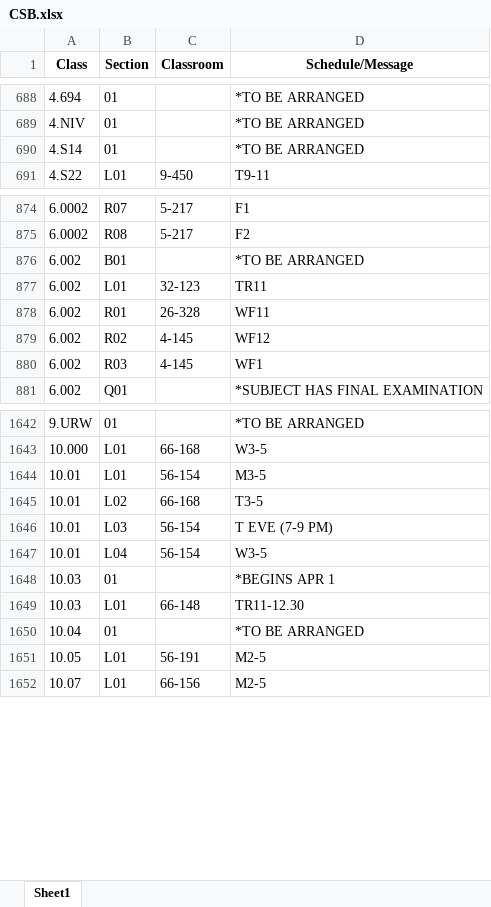
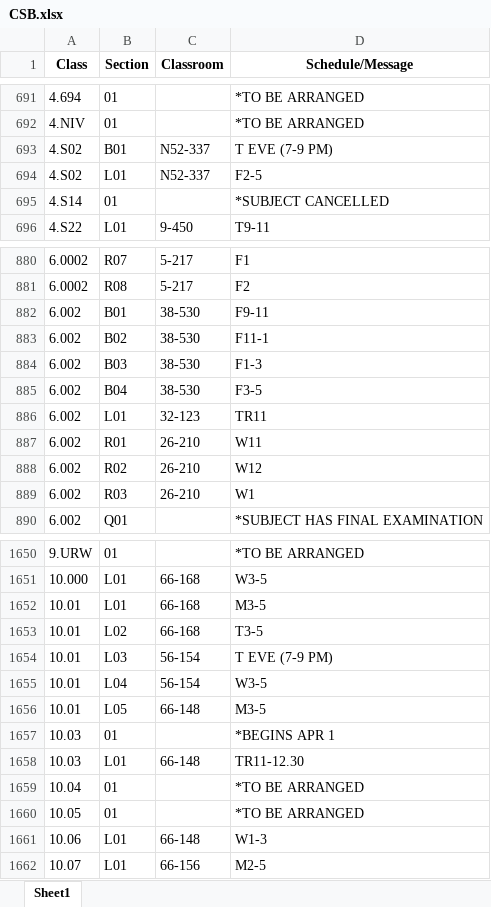
Before and after one commit to edfan/firehose, an Excel workbook: new_scripts/CSB.xlsx, sheet Sheet1, drawn as a sheet; only a part is shown, gaps mark what is left out; values as stored, in another font and other column widths than the file's, no borders; addresses are those after the commit; the diff covers the shown part only; the diff names each change by its address in the sheet, - before the commit and + after, or states it on an @@ line.

```diff
--- a/new_scripts/CSB.xlsx (sheet Sheet1)
+++ b/new_scripts/CSB.xlsx (sheet Sheet1)
+row 693: 4.S02 | B01 | N52-337 | T EVE (7-9 PM)
+row 694: 4.S02 | L01 | N52-337 | F2-5
-D695 (Schedule/Message): *TO BE ARRANGED
+D695 (Schedule/Message): *SUBJECT CANCELLED
-C882 (Classroom): (empty)
+C882 (Classroom): 38-530
-D882 (Schedule/Message): *TO BE ARRANGED
+D882 (Schedule/Message): F9-11
+row 883: 6.002 | B02 | 38-530 | F11-1
+row 884: 6.002 | B03 | 38-530 | F1-3
+row 885: 6.002 | B04 | 38-530 | F3-5
-C887 (Classroom): 26-328
+C887 (Classroom): 26-210
-D887 (Schedule/Message): WF11
+D887 (Schedule/Message): W11
-C888:C889 (Classroom): 4-145
+C888:C889 (Classroom): 26-210
-D888 (Schedule/Message): WF12
+D888 (Schedule/Message): W12
-D889 (Schedule/Message): WF1
+D889 (Schedule/Message): W1
-C1652 (Classroom): 56-154
+C1652 (Classroom): 66-168
+row 1656: 10.01 | L05 | 66-148 | M3-5
-B1660 (Section): L01
+B1660 (Section): 01
-C1660 (Classroom): 56-191
+C1660 (Classroom): (empty)
-D1660 (Schedule/Message): M2-5
+D1660 (Schedule/Message): *TO BE ARRANGED
+row 1661: 10.06 | L01 | 66-148 | W1-3
```
Also changed, not shown: 26 added rows, 18 removed rows and 140 edited cells elsewhere in this sheet, 6 other files.
